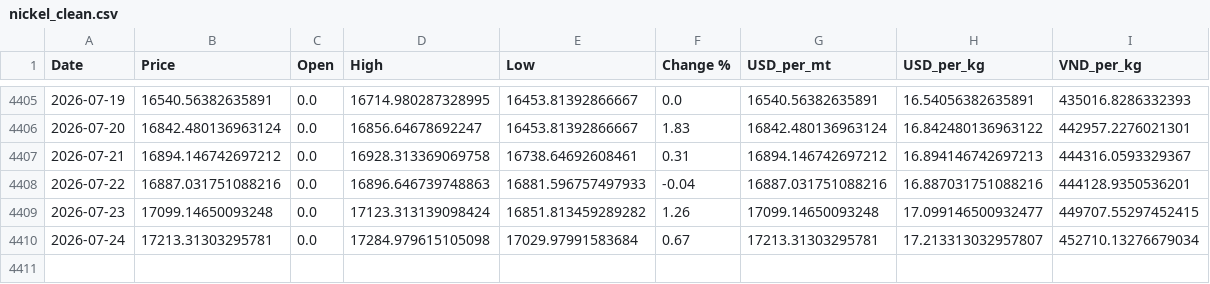
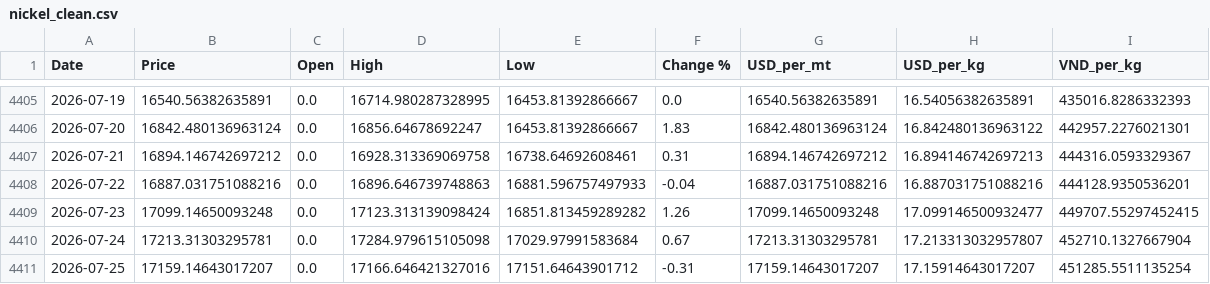
Before and after one commit to jackoer-pro/Metal_tracker, a CSV file: data/nickel_clean.csv, drawn as a sheet; only a part is shown, gaps mark what is left out.

Commit message:
Auto-update: 2026-07-25 — $17.16/kg

```diff
--- a/data/nickel_clean.csv
+++ b/data/nickel_clean.csv
@@ -4409,2 +4409,3 @@ Date,Price,Open,High,Low,Change %,USD_per_mt,USD_per_kg,VND_per_kg
 2026-07-23,17099.14650093248,0.0,17123.313139098424,16851.813459289282,1.26,17099.14650093248,17.099146500932477,449707.55297452415
-2026-07-24,17213.31303295781,0.0,17284.979615105098,17029.97991583684,0.67,17213.31303295781,17.213313032957807,452710.13276679034
+2026-07-24,17213.31303295781,0.0,17284.979615105098,17029.97991583684,0.67,17213.31303295781,17.213313032957807,452710.1327667904
+2026-07-25,17159.14643017207,0.0,17166.646421327016,17151.64643901712,-0.31,17159.14643017207,17.15914643017207,451285.5511135254
```
